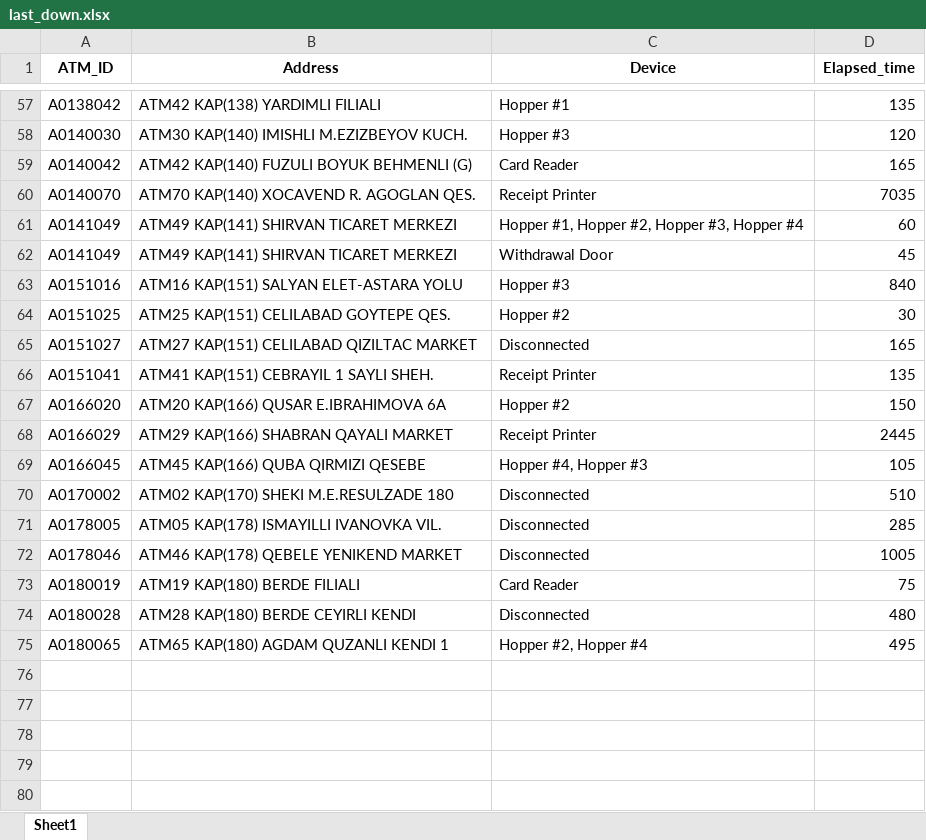
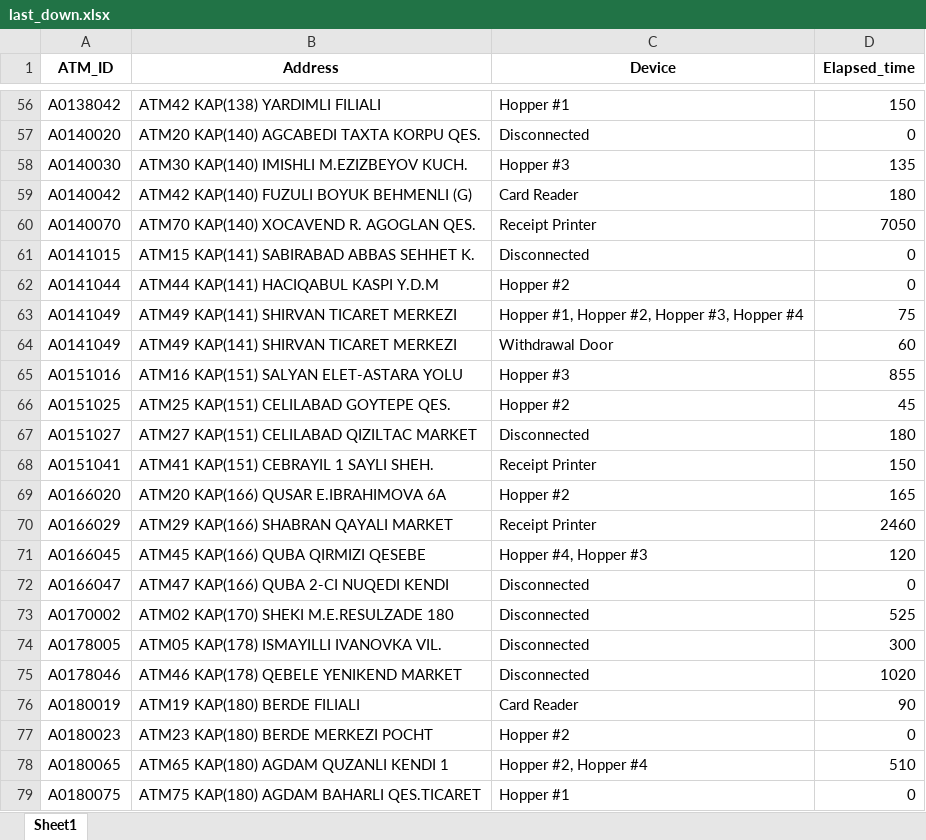
Before and after one commit to kbturgut090/fimi, an Excel workbook: last_down.xlsx, sheet Sheet1, drawn as a sheet; only a part is shown, gaps mark what is left out; values as stored, in another font and other column widths than the file's, no borders; removed rows and columns are numbered as before the commit, all else as after; the diff covers the shown part only; the diff names each change by its address in the sheet, - before the commit and + after, or states it on an @@ line.

```diff
--- a/last_down.xlsx (sheet Sheet1)
+++ b/last_down.xlsx (sheet Sheet1)
-D56 (Elapsed_time): 135
+D56 (Elapsed_time): 150
+row 57: A0140020 | ATM20 KAP(140) AGCABEDI TAXTA KORPU QES. | Disconnected | 0
-D58 (Elapsed_time): 120
+D58 (Elapsed_time): 135
-D59 (Elapsed_time): 165
+D59 (Elapsed_time): 180
-D60 (Elapsed_time): 7035
+D60 (Elapsed_time): 7050
+row 61: A0141015 | ATM15 KAP(141) SABIRABAD ABBAS SEHHET K. | Disconnected | 0
+row 62: A0141044 | ATM44 KAP(141) HACIQABUL KASPI Y.D.M | Hopper #2 | 0
-D63 (Elapsed_time): 60
+D63 (Elapsed_time): 75
-D64 (Elapsed_time): 45
+D64 (Elapsed_time): 60
-D65 (Elapsed_time): 840
+D65 (Elapsed_time): 855
-D66 (Elapsed_time): 30
+D66 (Elapsed_time): 45
-D67 (Elapsed_time): 165
+D67 (Elapsed_time): 180
-D68 (Elapsed_time): 135
+D68 (Elapsed_time): 150
-D69 (Elapsed_time): 150
+D69 (Elapsed_time): 165
-D70 (Elapsed_time): 2445
+D70 (Elapsed_time): 2460
-D71 (Elapsed_time): 105
+D71 (Elapsed_time): 120
+row 72: A0166047 | ATM47 KAP(166) QUBA 2-CI NUQEDI KENDI | Disconnected | 0
-D73 (Elapsed_time): 510
+D73 (Elapsed_time): 525
-D74 (Elapsed_time): 285
+D74 (Elapsed_time): 300
-D75 (Elapsed_time): 1005
+D75 (Elapsed_time): 1020
-D76 (Elapsed_time): 75
+D76 (Elapsed_time): 90
-row 74: A0180028 | ATM28 KAP(180) BERDE CEYIRLI KENDI | Disconnected | 480
+row 77: A0180023 | ATM23 KAP(180) BERDE MERKEZI POCHT | Hopper #2 | 0
-D78 (Elapsed_time): 495
+D78 (Elapsed_time): 510
+row 79: A0180075 | ATM75 KAP(180) AGDAM BAHARLI QES.TICARET | Hopper #1 | 0
```
Also changed, not shown: 2 added rows, 3 removed rows and 53 edited cells elsewhere in this sheet.
